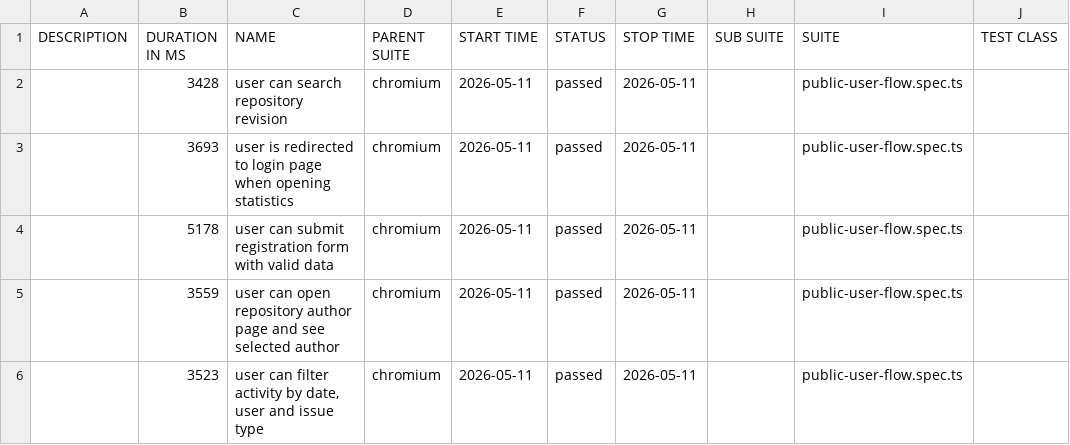
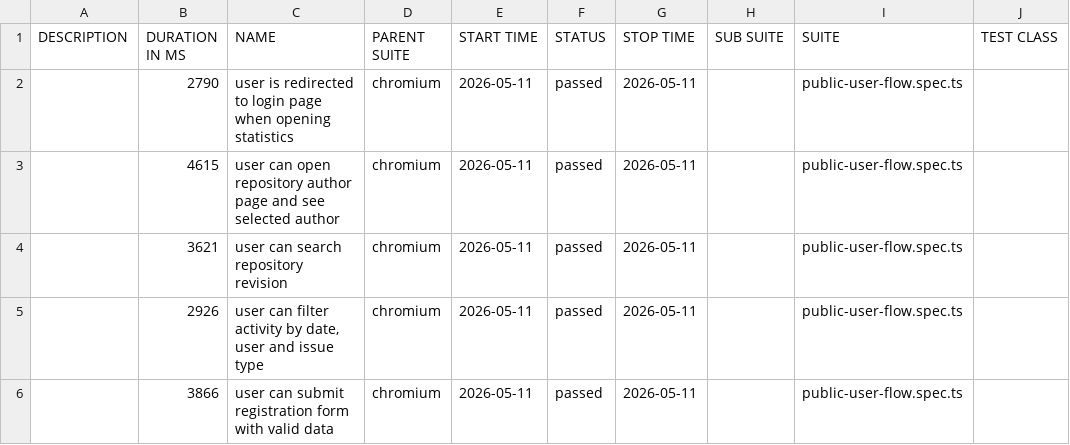
Before and after one commit to PashaDnipro-WS/Playwright, a CSV file: data/suites.csv, drawn as a sheet; only a part is shown; the diff names each change by its address in the sheet, - before the commit and + after, or states it on an @@ line.

```diff
--- a/data/suites.csv
+++ b/data/suites.csv
-B2 (DURATION IN MS): 3428
+B2 (DURATION IN MS): 2790
-C2 (NAME): user can search repository revision
+C2 (NAME): user is redirected to login page when opening statistics
-B3 (DURATION IN MS): 3693
+B3 (DURATION IN MS): 4615
-C3 (NAME): user is redirected to login page when opening statistics
+C3 (NAME): user can open repository author page and see selected author
-B4 (DURATION IN MS): 5178
+B4 (DURATION IN MS): 3621
-C4 (NAME): user can submit registration form with valid data
+C4 (NAME): user can search repository revision
-B5 (DURATION IN MS): 3559
+B5 (DURATION IN MS): 2926
-C5 (NAME): user can open repository author page and see selected author
+C5 (NAME): user can filter activity by date, user and issue type
-B6 (DURATION IN MS): 3523
+B6 (DURATION IN MS): 3866
-C6 (NAME): user can filter activity by date, user and issue type
+C6 (NAME): user can submit registration form with valid data
```
Also changed, not shown: 30 other files.
